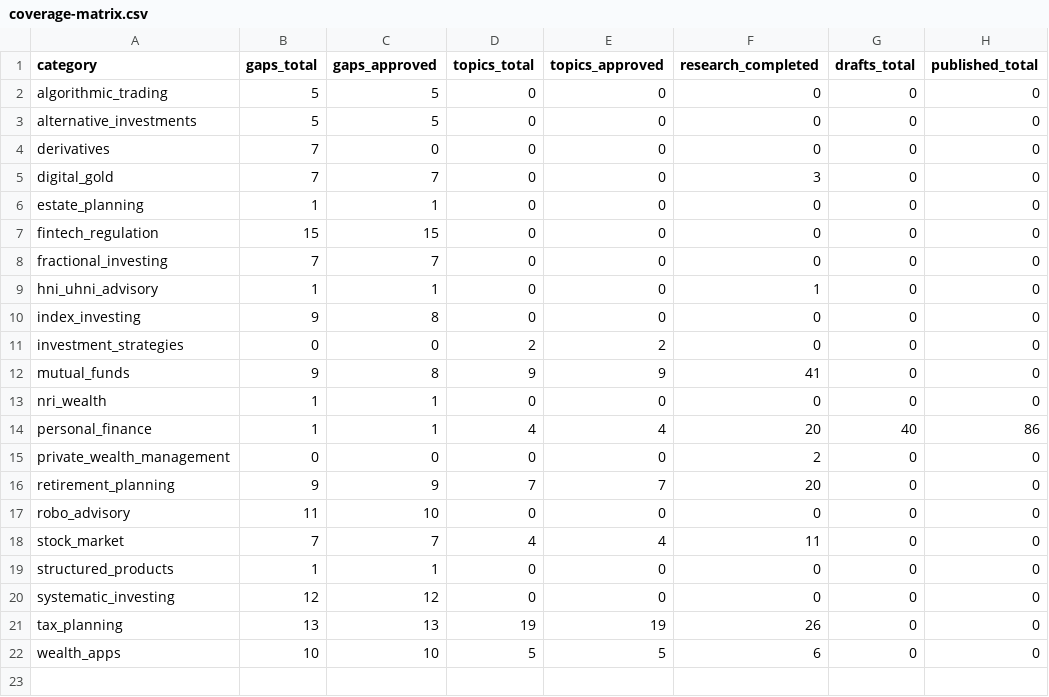
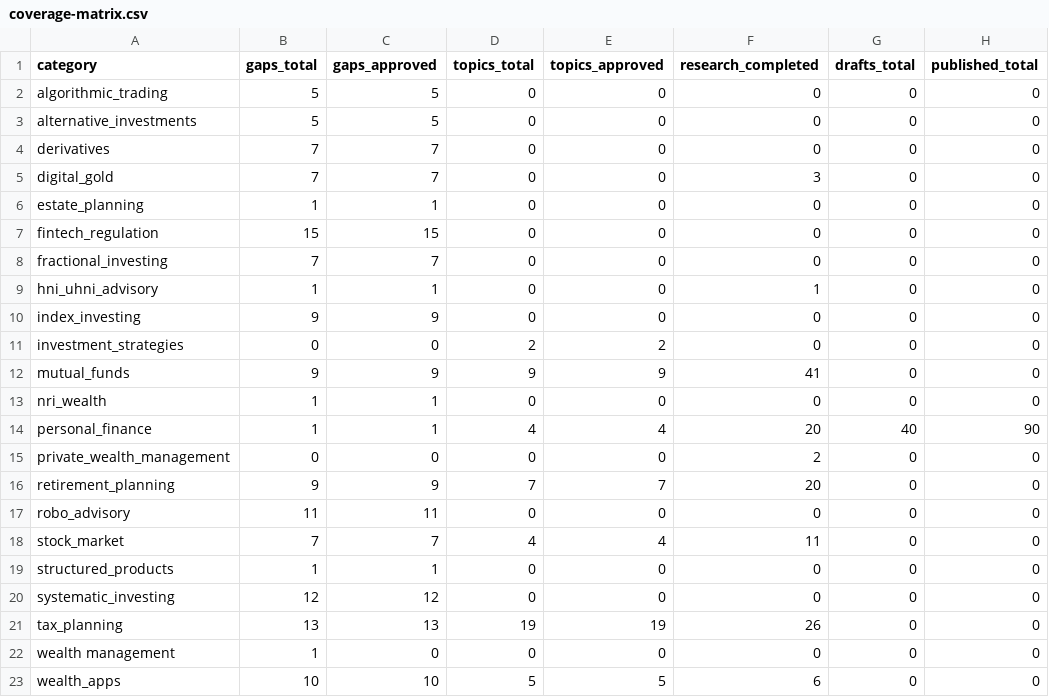
Before and after one commit to yogsbags/enhanced-bulk-generator, a CSV file: frontend/backend/data/coverage-matrix.csv, drawn as a sheet.

```diff
--- a/frontend/backend/data/coverage-matrix.csv
+++ b/frontend/backend/data/coverage-matrix.csv
@@ -3,3 +3,3 @@
 "alternative_investments","5","5","0","0","0","0","0"
-"derivatives","7","0","0","0","0","0","0"
+"derivatives","7","7","0","0","0","0","0"
 "digital_gold","7","7","0","0","3","0","0"
@@ -9,10 +9,10 @@
 "hni_uhni_advisory","1","1","0","0","1","0","0"
-"index_investing","9","8","0","0","0","0","0"
+"index_investing","9","9","0","0","0","0","0"
 "investment_strategies","0","0","2","2","0","0","0"
-"mutual_funds","9","8","9","9","41","0","0"
+"mutual_funds","9","9","9","9","41","0","0"
 "nri_wealth","1","1","0","0","0","0","0"
-"personal_finance","1","1","4","4","20","40","86"
+"personal_finance","1","1","4","4","20","40","90"
 "private_wealth_management","0","0","0","0","2","0","0"
 "retirement_planning","9","9","7","7","20","0","0"
-"robo_advisory","11","10","0","0","0","0","0"
+"robo_advisory","11","11","0","0","0","0","0"
 "stock_market","7","7","4","4","11","0","0"
@@ -21,2 +21,3 @@
 "tax_planning","13","13","19","19","26","0","0"
+"wealth management","1","0","0","0","0","0","0"
 "wealth_apps","10","10","5","5","6","0","0"
```
Also changed, not shown: frontend/backend/data/master-research.csv, frontend/backend/data/research-gaps.csv, 2 other files.
